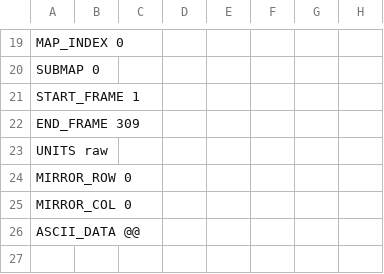
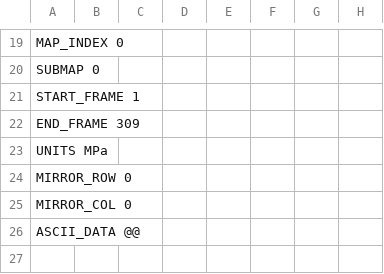
Before and after one commit to MP931/iscan, a CSV file: iscan_test.csv, drawn as a sheet; only a part is shown, gaps mark what is left out; the diff names each change by its address in the sheet, - before the commit and + after, or states it on an @@ line.

```diff
--- a/iscan_test.csv
+++ b/iscan_test.csv
-A23: UNITS raw
+A23: UNITS MPa
```
Also changed, not shown: 3 other files.
